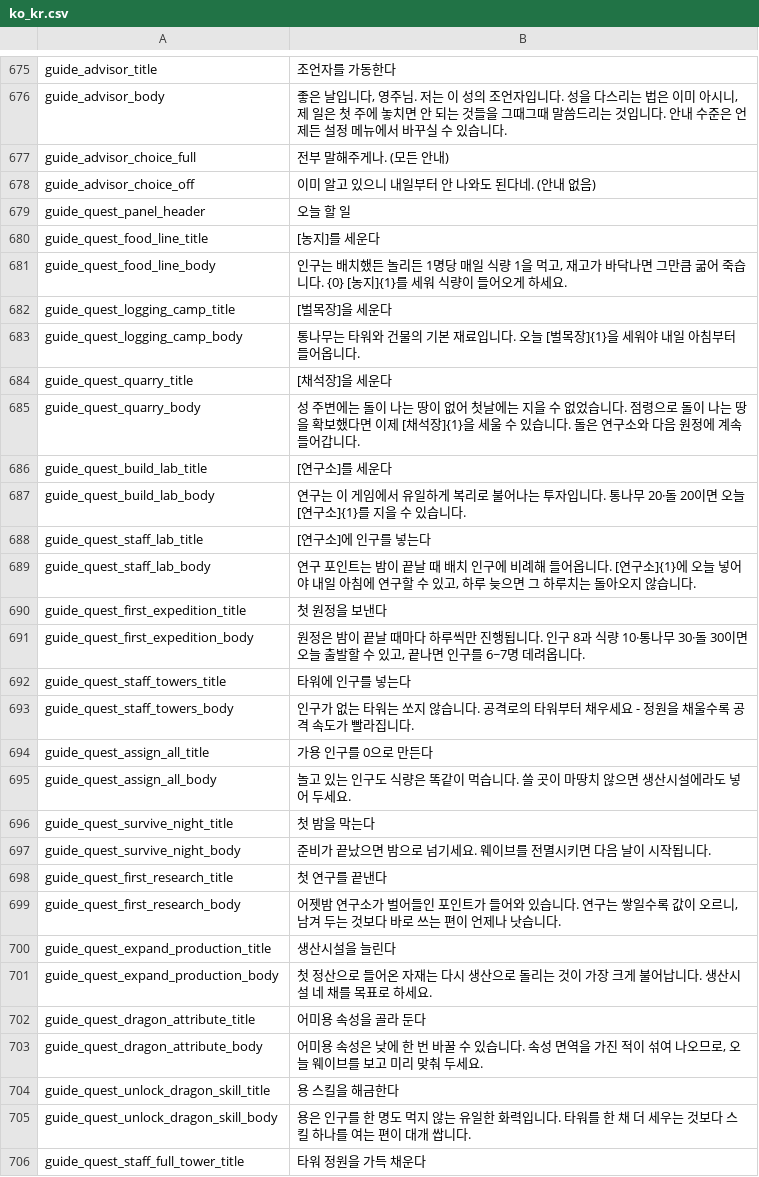
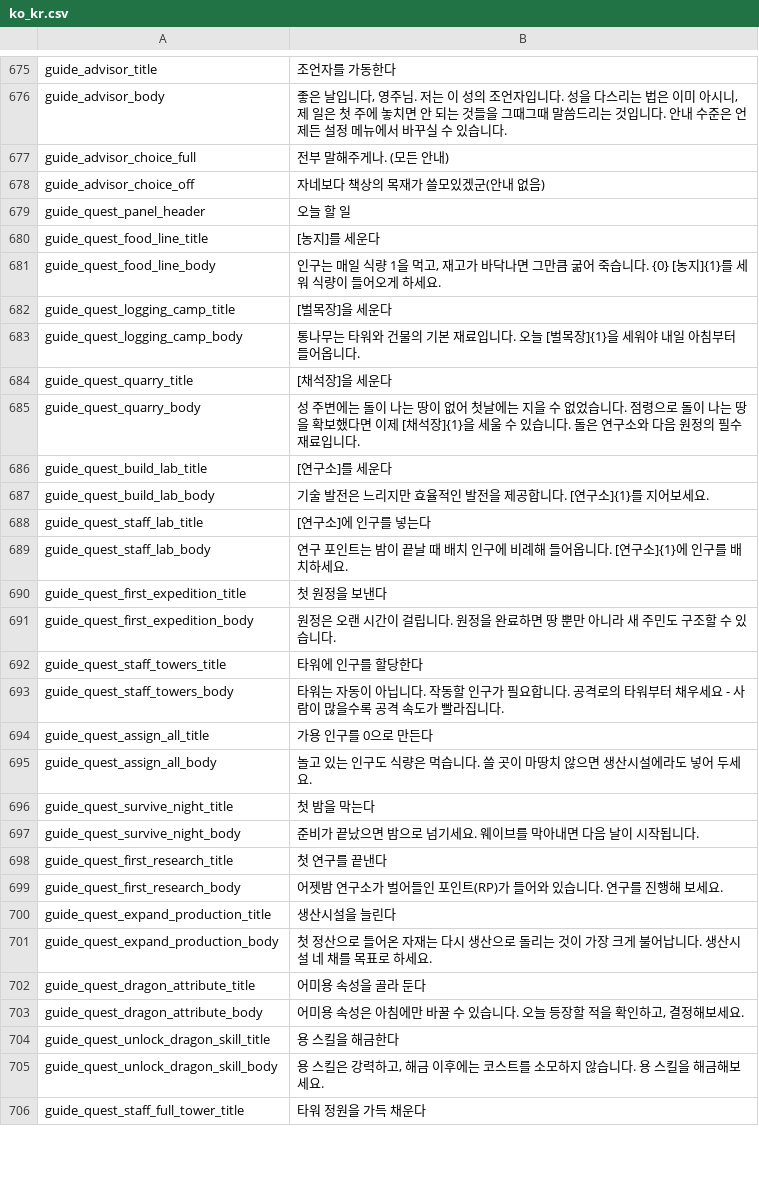
Before and after one commit to JoKangHyeon/TowerAndDragon, a CSV file: Assets/StreamingAssets/Localization/ko_kr.csv, drawn as a sheet; only a part is shown, gaps mark what is left out; the diff covers the shown part only.

```diff
--- a/Assets/StreamingAssets/Localization/ko_kr.csv
+++ b/Assets/StreamingAssets/Localization/ko_kr.csv
@@ -682,6 +682,6 @@
 "guide_advisor_choice_full","전부 말해주게나. (모든 안내)"
-"guide_advisor_choice_off","이미 알고 있으니 내일부터 안 나와도 된다네. (안내 없음)"
+"guide_advisor_choice_off","자네보다 책상의 목재가 쓸모있겠군(안내 없음)"
 "guide_quest_panel_header","오늘 할 일"
 "guide_quest_food_line_title","[농지]를 세운다"
-"guide_quest_food_line_body","인구는 배치했든 놀리든 1명당 매일 식량 1을 먹고, 재고가 바닥나면 그만큼 굶어 죽습니다. {0} [농지]{1}를 세워 식량이 들어오게 하세요."
+"guide_quest_food_line_body","인구는 매일 식량 1을 먹고, 재고가 바닥나면 그만큼 굶어 죽습니다. {0} [농지]{1}를 세워 식량이 들어오게 하세요."
 "guide_quest_logging_camp_title","[벌목장]을 세운다"
@@ -689,17 +689,17 @@
 "guide_quest_quarry_title","[채석장]을 세운다"
-"guide_quest_quarry_body","성 주변에는 돌이 나는 땅이 없어 첫날에는 지을 수 없었습니다. 점령으로 돌이 나는 땅을 확보했다면 이제 [채석장]{1}을 세울 수 있습니다. 돌은 연구소와 다음 원정에 계속 들어갑니다."
+"guide_quest_quarry_body","성 주변에는 돌이 나는 땅이 없어 첫날에는 지을 수 없었습니다. 점령으로 돌이 나는 땅을 확보했다면 이제 [채석장]{1}을 세울 수 있습니다. 돌은 연구소와 다음 원정의 필수 재료입니다."
 "guide_quest_build_lab_title","[연구소]를 세운다"
-"guide_quest_build_lab_body","연구는 이 게임에서 유일하게 복리로 불어나는 투자입니다. 통나무 20·돌 20이면 오늘 [연구소]{1}를 지을 수 있습니다."
+"guide_quest_build_lab_body","기술 발전은 느리지만 효율적인 발전을 제공합니다. [연구소]{1}를 지어보세요."
 "guide_quest_staff_lab_title","[연구소]에 인구를 넣는다"
-"guide_quest_staff_lab_body","연구 포인트는 밤이 끝날 때 배치 인구에 비례해 들어옵니다. [연구소]{1}에 오늘 넣어야 내일 아침에 연구할 수 있고, 하루 늦으면 그 하루치는 돌아오지 않습니다."
+"guide_quest_staff_lab_body","연구 포인트는 밤이 끝날 때 배치 인구에 비례해 들어옵니다. [연구소]{1}에 인구를 배치하세요."
 "guide_quest_first_expedition_title","첫 원정을 보낸다"
-"guide_quest_first_expedition_body","원정은 밤이 끝날 때마다 하루씩만 진행됩니다. 인구 8과 식량 10·통나무 30·돌 30이면 오늘 출발할 수 있고, 끝나면 인구를 6~7명 데려옵니다."
-"guide_quest_staff_towers_title","타워에 인구를 넣는다"
-"guide_quest_staff_towers_body","인구가 없는 타워는 쏘지 않습니다. 공격로의 타워부터 채우세요 - 정원을 채울수록 공격 속도가 빨라집니다."
+"guide_quest_first_expedition_body","원정은 오랜 시간이 걸립니다. 원정을 완료하면 땅 뿐만 아니라 새 주민도 구조할 수 있습니다."
+"guide_quest_staff_towers_title","타워에 인구를 할당한다"
+"guide_quest_staff_towers_body","타워는 자동이 아닙니다. 작동할 인구가 필요합니다. 공격로의 타워부터 채우세요 - 사람이 많을수록 공격 속도가 빨라집니다."
 "guide_quest_assign_all_title","가용 인구를 0으로 만든다"
-"guide_quest_assign_all_body","놀고 있는 인구도 식량은 똑같이 먹습니다. 쓸 곳이 마땅치 않으면 생산시설에라도 넣어 두세요."
+"guide_quest_assign_all_body","놀고 있는 인구도 식량은 먹습니다. 쓸 곳이 마땅치 않으면 생산시설에라도 넣어 두세요."
 "guide_quest_survive_night_title","첫 밤을 막는다"
-"guide_quest_survive_night_body","준비가 끝났으면 밤으로 넘기세요. 웨이브를 전멸시키면 다음 날이 시작됩니다."
+"guide_quest_survive_night_body","준비가 끝났으면 밤으로 넘기세요. 웨이브를 막아내면 다음 날이 시작됩니다."
 "guide_quest_first_research_title","첫 연구를 끝낸다"
-"guide_quest_first_research_body","어젯밤 연구소가 벌어들인 포인트가 들어와 있습니다. 연구는 쌓일수록 값이 오르니, 남겨 두는 것보다 바로 쓰는 편이 언제나 낫습니다."
+"guide_quest_first_research_body","어젯밤 연구소가 벌어들인 포인트(RP)가 들어와 있습니다. 연구를 진행해 보세요."
 "guide_quest_expand_production_title","생산시설을 늘린다"
@@ -707,5 +707,5 @@
 "guide_quest_dragon_attribute_title","어미용 속성을 골라 둔다"
-"guide_quest_dragon_attribute_body","어미용 속성은 낮에 한 번 바꿀 수 있습니다. 속성 면역을 가진 적이 섞여 나오므로, 오늘 웨이브를 보고 미리 맞춰 두세요."
+"guide_quest_dragon_attribute_body","어미용 속성은 아침에만 바꿀 수 있습니다. 오늘 등장할 적을 확인하고, 결정해보세요."
 "guide_quest_unlock_dragon_skill_title","용 스킬을 해금한다"
-"guide_quest_unlock_dragon_skill_body","용은 인구를 한 명도 먹지 않는 유일한 화력입니다. 타워를 한 채 더 세우는 것보다 스킬 하나를 여는 편이 대개 쌉니다."
+"guide_quest_unlock_dragon_skill_body","용 스킬은 강력하고, 해금 이후에는 코스트를 소모하지 않습니다. 용 스킬을 해금해보세요."
 "guide_quest_staff_full_tower_title","타워 정원을 가득 채운다"
```
Also changed, not shown: 2 added rows and 14 edited cells elsewhere in this file, Assets/StreamingAssets/Localization/en_us.csv, 1 other file.
